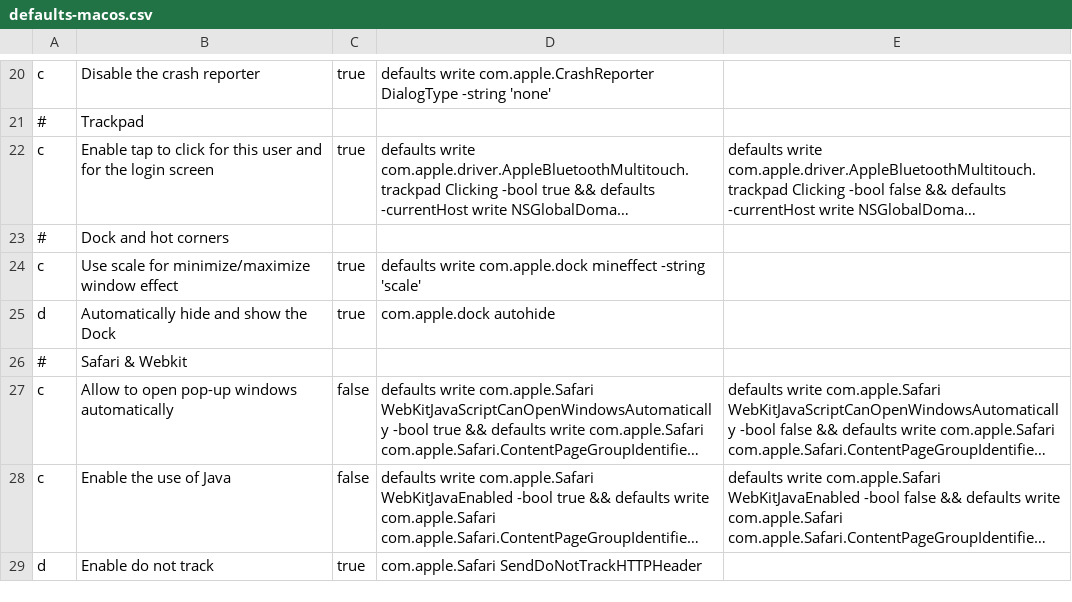
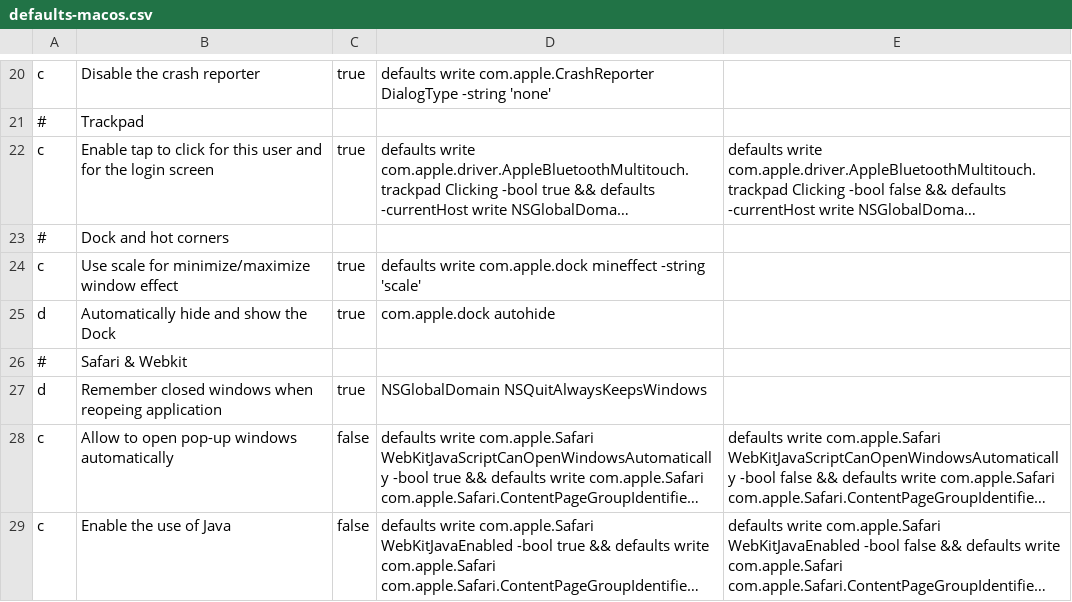
Before and after one commit to zigotica/automated-desktop-setup, a CSV file: data/defaults-macos.csv, drawn as a sheet; only a part is shown, gaps mark what is left out; the shorter side is filled out with more unchanged rows; long unchanged cells end in …; the diff names each change by its address in the sheet, - before the commit and + after, or states it on an @@ line.

Commit message:
setting for Remember closed windows when reopeing application

```diff
--- a/data/defaults-macos.csv
+++ b/data/defaults-macos.csv
+row 27: d | Remember closed windows when reopeing application | true | NSGlobalDomain NSQuitAlwaysKeepsWindows
```
